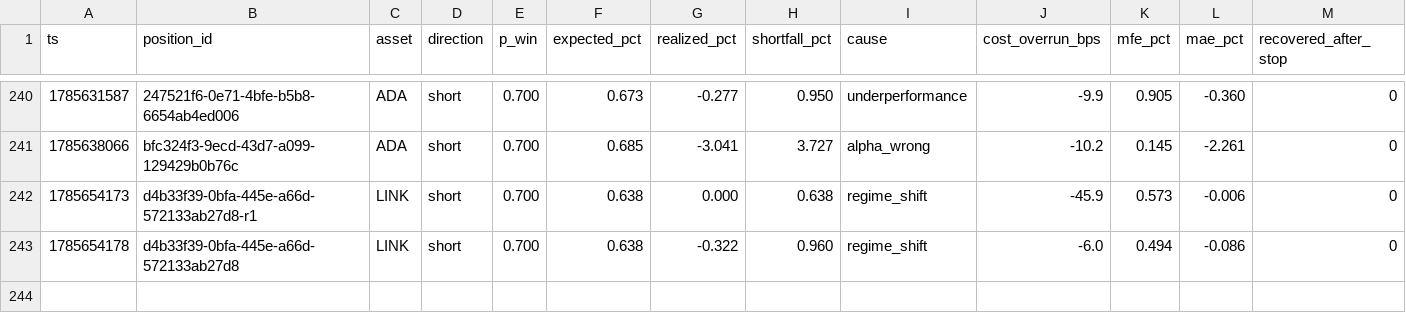
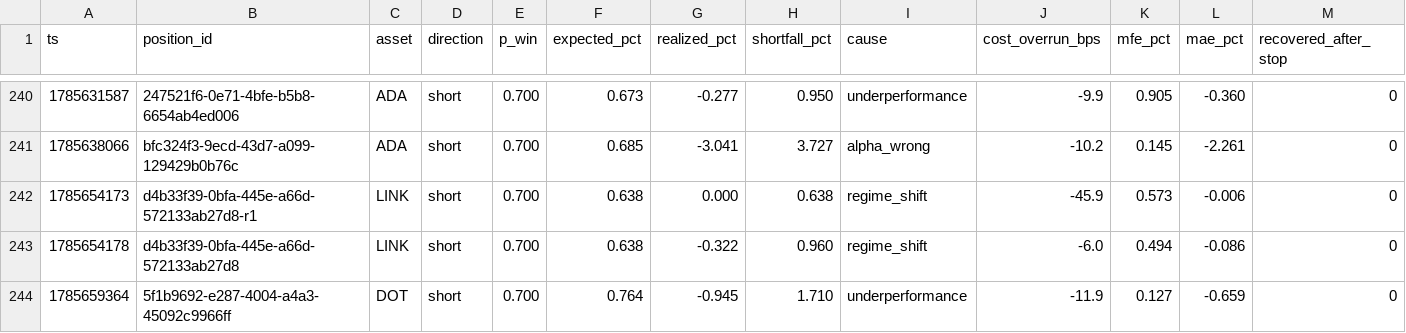
Before and after one commit to jrigoni35-gif/liquiditybot_ab, a CSV file: sessions/pc-live/postmortem_summary.csv, drawn as a sheet; only a part is shown, gaps mark what is left out; rows hold the shown columns only; the diff names each change by its address in the sheet, - before the commit and + after, or states it on an @@ line.

Commit message:
telemetry: sidecar backup @ 44c2d3ea (8678 rows, pc-live)

```diff
--- a/sessions/pc-live/postmortem_summary.csv
+++ b/sessions/pc-live/postmortem_summary.csv
+row 244: 1785659364 | 5f1b9692-e287-4004-a4a3-45092c9966ff | DOT | short | 0.700 | 0.764 | -0.945 | 1.710 | underperformance | -11.9 | 0.127 | -0.659 | 0
```
Also changed, not shown: 6 other files.
